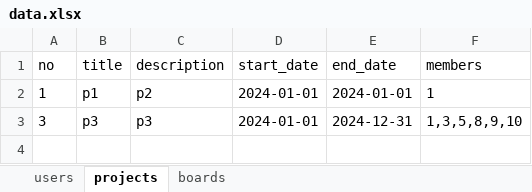
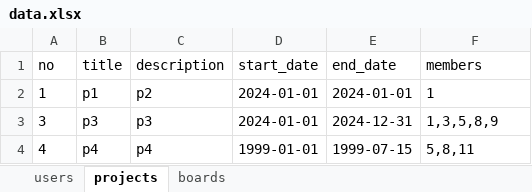
Before and after one commit to J-petto/bitcamp-mystudy, an Excel workbook: myapp/app/data.xlsx, sheet projects, drawn as a sheet; values as stored, in another font and other column widths than the file's, no borders; the diff names each change by its address in the sheet, - before the commit and + after, or states it on an @@ line.

```diff
--- a/myapp/app/data.xlsx (sheet projects)
+++ b/myapp/app/data.xlsx (sheet projects)
-F3 (members): 1,3,5,8,9,10
+F3 (members): 1,3,5,8,9
+row 4: 4 | p4 | p4 | 1999-01-01 | 1999-07-15 | 5,8,11
```
Also changed, not shown: sheet users, sheet boards, myapp/app/data0.xlsx, 26 other files.
